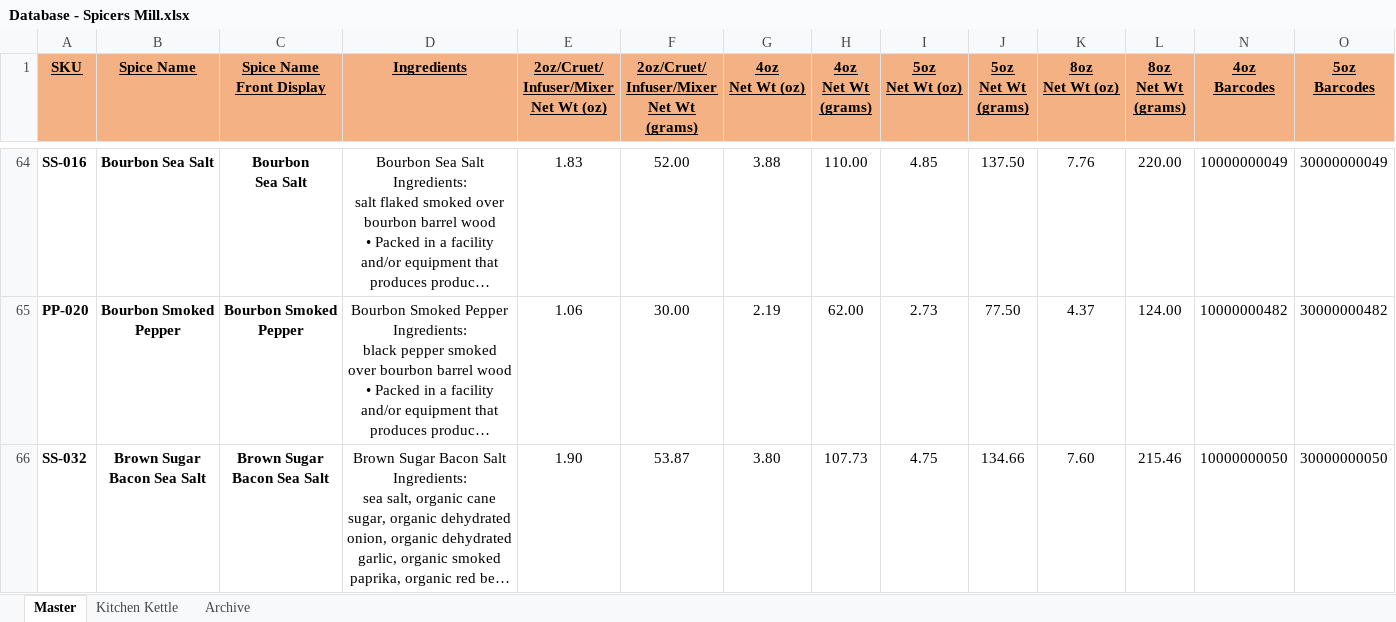
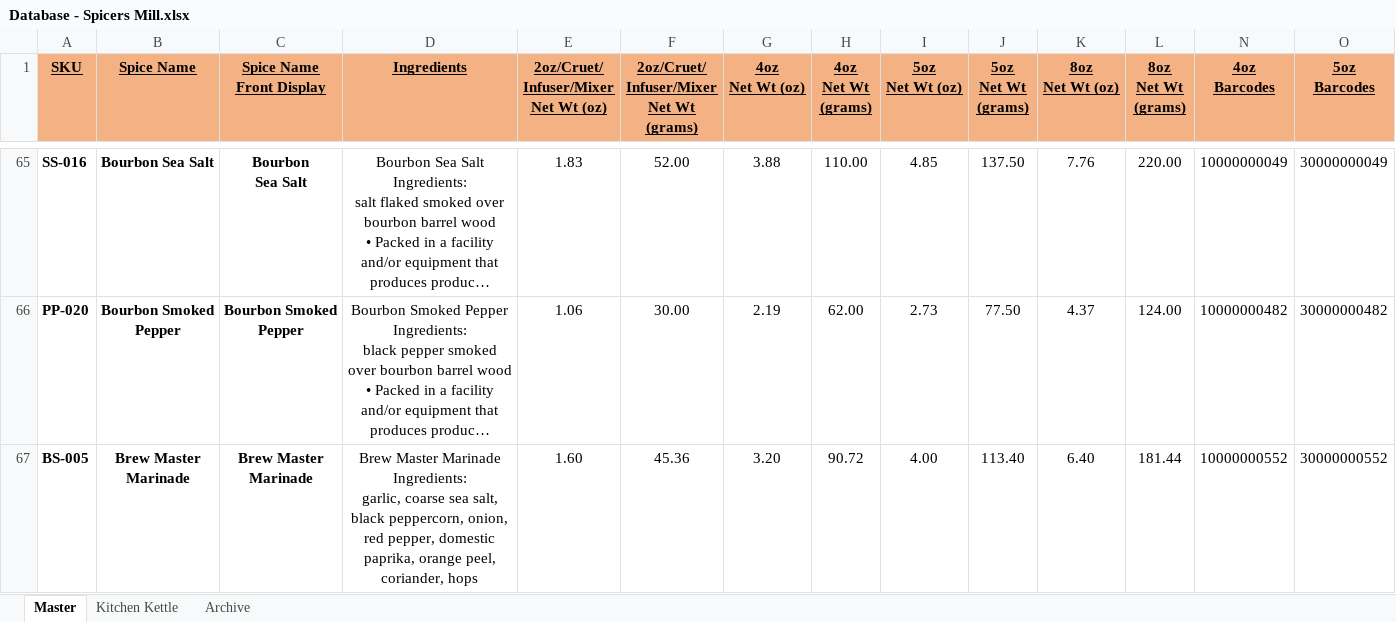
Before and after one commit to chadLinthicum/DATABASE-Spicers_Mill, an Excel workbook: Database - Spicers Mill.xlsx, sheet Master, drawn as a sheet; only a part is shown, gaps mark what is left out; the shorter side is filled out with more unchanged rows; long unchanged cells end in …; values as stored, in another font and other column widths than the file's, no borders; table styles not drawn; rows hold the shown columns only; ↵ is a line break in a cell; the diff covers the shown part only; the diff names each change by its address in the sheet, - before the commit and + after, or states it on an @@ line.

Commit message:
BS SKU spices added.

```diff
--- a/Database - Spicers Mill.xlsx (sheet Master)
+++ b/Database - Spicers Mill.xlsx (sheet Master)
+row 67: BS-005 | Brew Master Marinade | Brew Master Marinade | Brew Master Marinade Ingredients: ↵ garlic, coarse sea salt, black peppercorn, onion, red pepper, domestic paprika, orange peel, coriander, hops | 1.60 | 45.36 | 3.20 | 90.72 | 4.00 | 113.40 | 6.40 | 181.44 | 10000000552 | 30000000552
```
Also changed, not shown: 6 added rows elsewhere in this sheet, formulas that keep their value, hidden cells.
